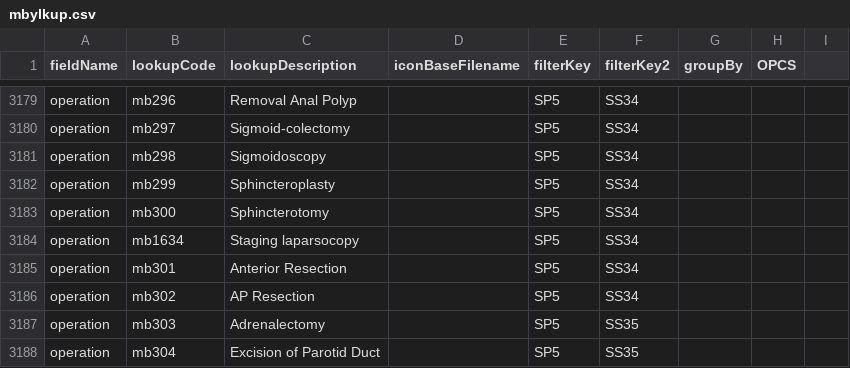
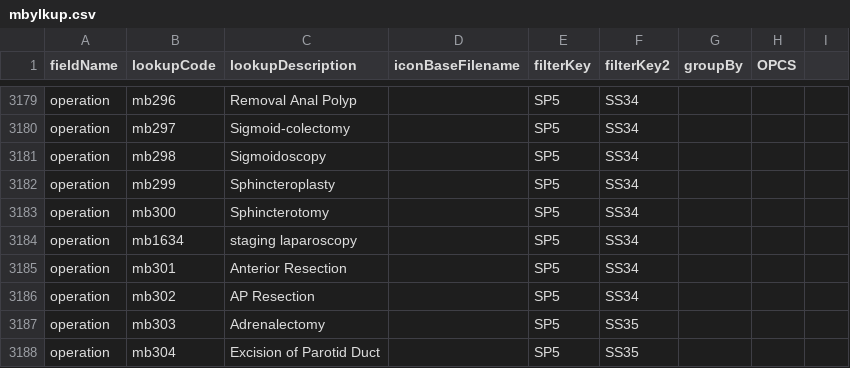
Before and after one commit to homepark/lkups, a CSV file: mbylkup.csv, drawn as a sheet; only a part is shown, gaps mark what is left out.

Commit message:
Update mbylkup.csv

```diff
--- a/mbylkup.csv
+++ b/mbylkup.csv
@@ -3183,3 +3183,3 @@ operation,mb299,Sphincteroplasty,,SP5,SS34,,,
 operation,mb300,Sphincterotomy,,SP5,SS34,,,
-operation,mb1634,Staging laparsocopy,,SP5,SS34,,,
+operation,mb1634,staging laparoscopy,,SP5,SS34,,,
 operation,mb301,Anterior Resection,,SP5,SS34,,,
```
